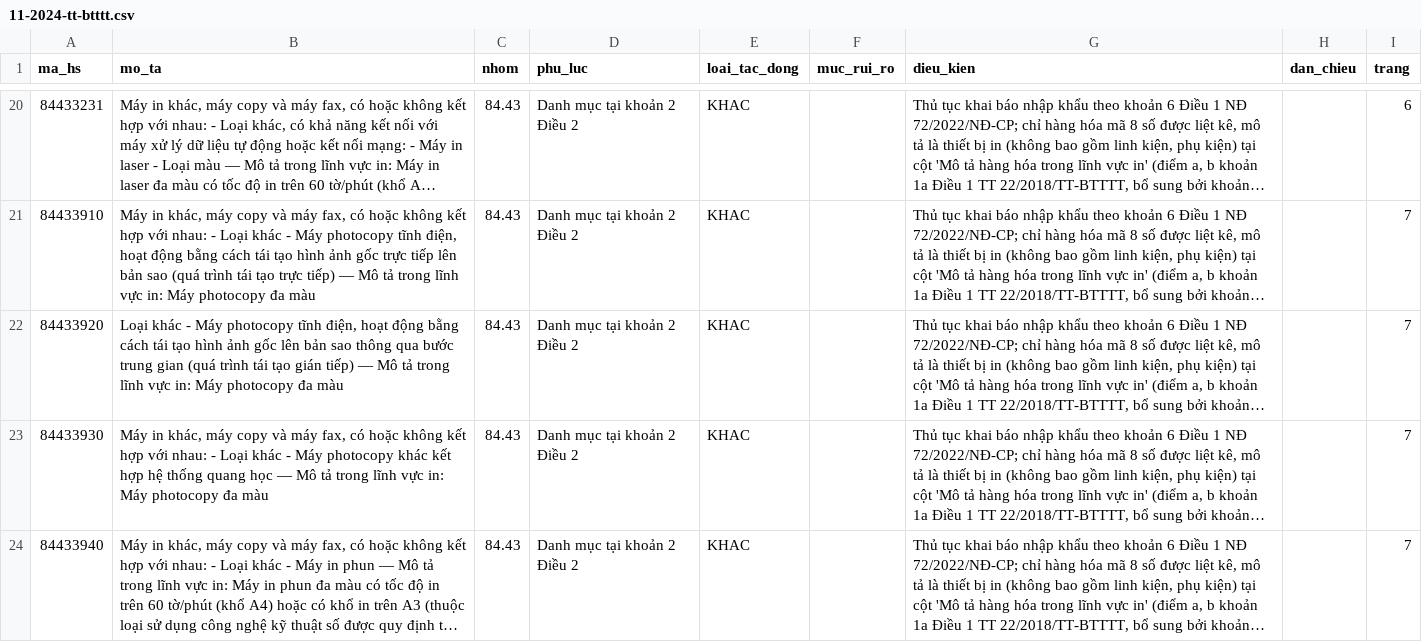
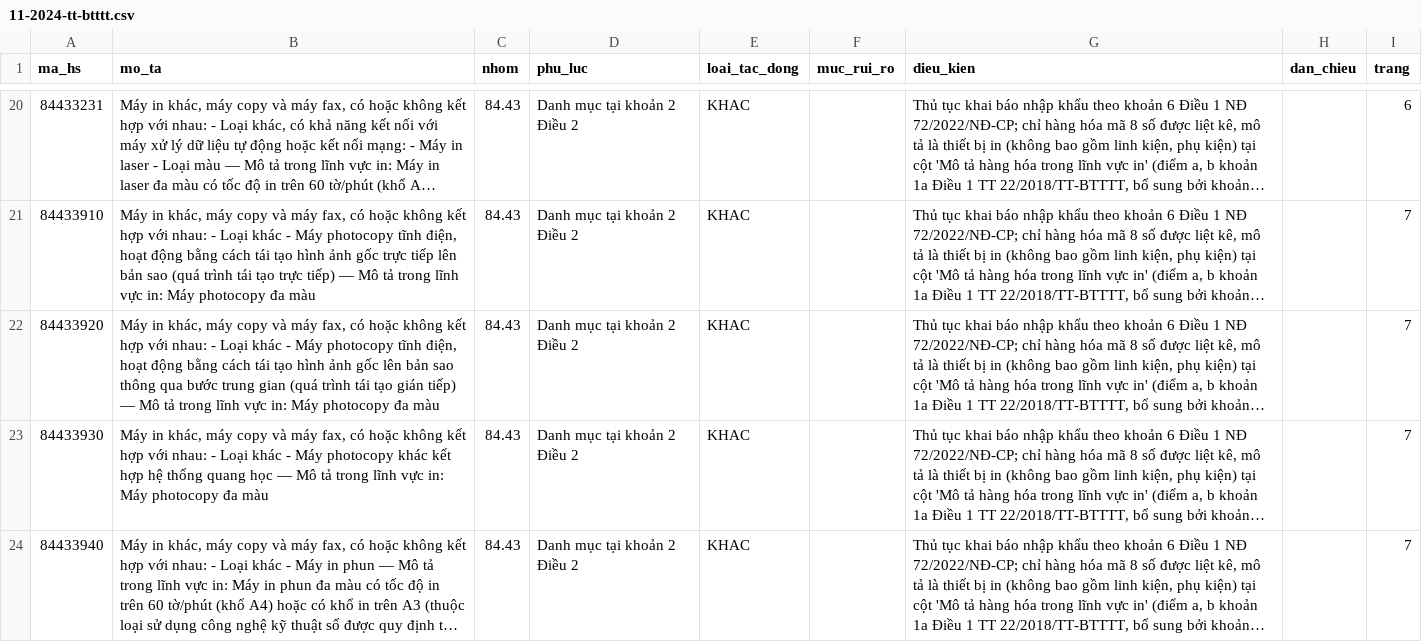
Before and after one commit to ozvietnam/oz-wiki-plhq, a CSV file: danh-muc/11-2024-tt-btttt.csv, drawn as a sheet; only a part is shown, gaps mark what is left out; long unchanged cells end in …; the diff names each change by its address in the sheet, - before the commit and + after, or states it on an @@ line.

Commit message:
feat(danh-muc): bỏ qua danh mục đã bị thay toàn bộ qua danh_muc_thay_boi + sửa mô tả 84433920 (OZV-1391) (#506)
- Thêm trường tuỳ chọn danh_muc_thay_boi trong sổ đăng ký và kiểm tra hợp lệ trong tools/kiem-tra.mjs (báo lỗi nếu số hiệu không tồn tại trong sổ, cảnh báo nếu văn bản thay chưa có danh_muc_hs).
- Cập nhật laVanBanDanhMuc(d, so) trả false khi văn bản khai danh_muc_thay_boi trỏ sang văn bản đã có danh_muc_hs; thêm 4 bài kiểm trong tools/test/run.mjs.
- Khai danh_muc_thay_boi: 10/2022/TT-BTTTT cho 13/2018/TT-BTTTT (Phụ lục I bị Điều 1 TT 10/2022/TT-BTTTT thay thế toàn bộ từ 15-09-2022) → kéo DANH_MUC_CHUA_TRICH từ 12 xuống 11 (tổng điểm mù 3825 → 3824).
- Bổ sung phần đầu mô tả nhóm 84.43 cho dòng 84433920 trong danh-muc/11-2024-tt-btttt.csv đồng nhất với 22 dòng còn lại theo PDF Công báo.

Co-authored-by: Paperclip tho-bo-ba-01 (OZ) <oz-tho@oz.noi-bo>
Co-authored-by: Paperclip <noreply@paperclip.ing>

```diff
--- a/danh-muc/11-2024-tt-btttt.csv
+++ b/danh-muc/11-2024-tt-btttt.csv
-B22 (mo_ta): Loại khác…
+B22 (mo_ta): Máy in khác, máy copy và máy fax, có hoặc không kết hợp với nhau: - Loại khác…
```
Also changed, not shown: 6 other files.
